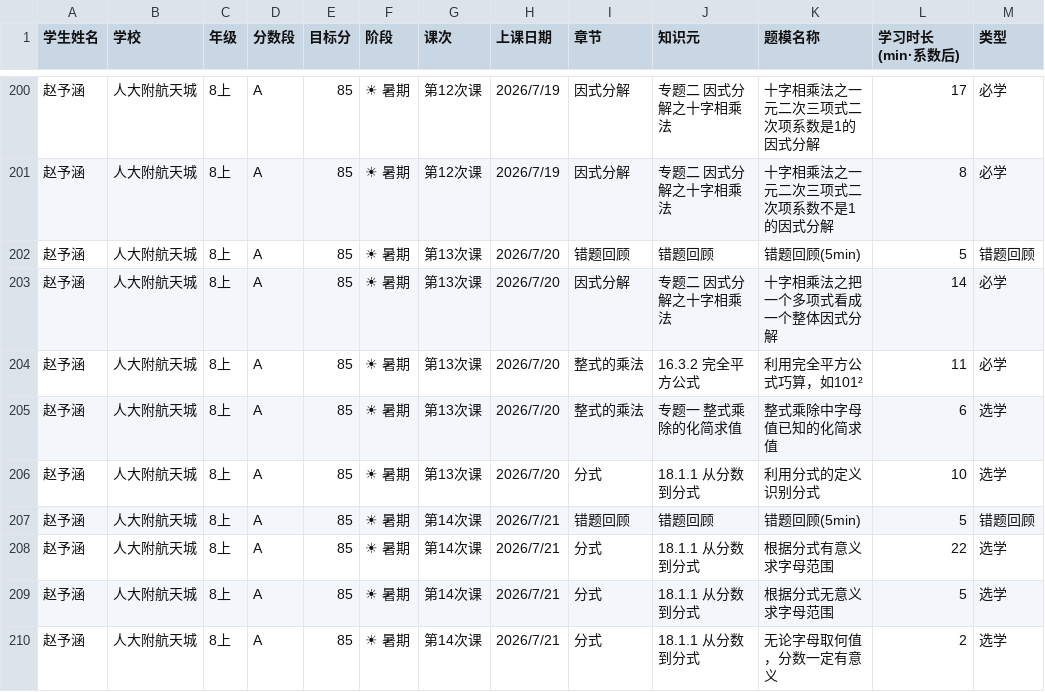
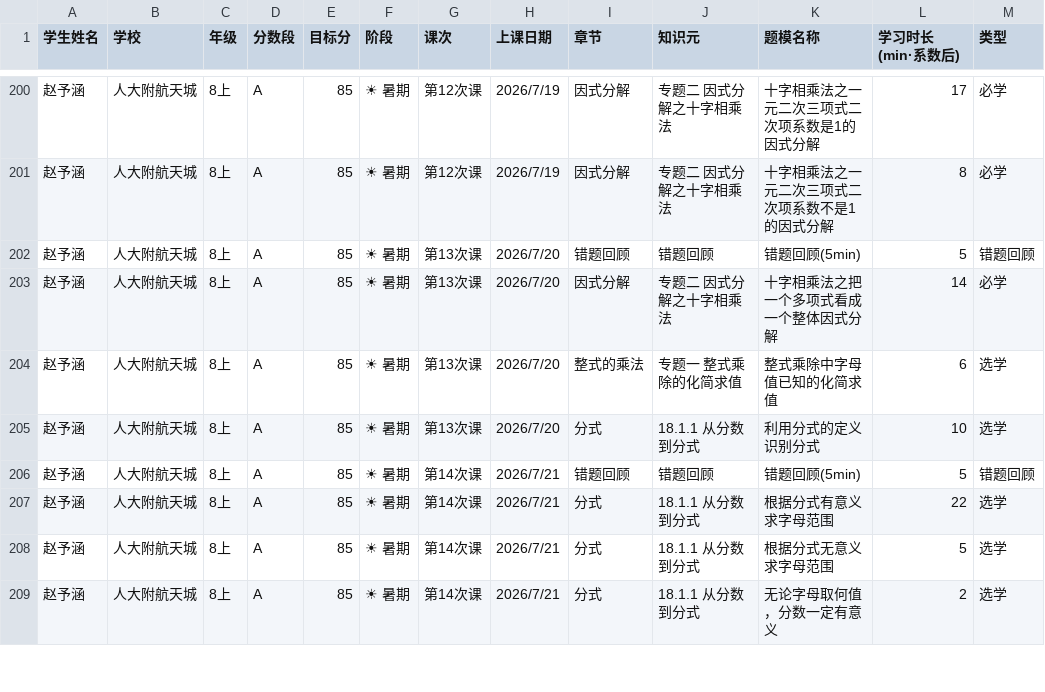
Before and after one commit to haiye724/math-dashboard, a CSV file: uploads/学生课次明细_赵予涵_人大附航天城_8上_2026-8-27.csv, drawn as a sheet; only a part is shown, gaps mark what is left out; the diff names each change by its address in the sheet, - before the commit and + after, or states it on an @@ line.

Commit message:
看板数据上传：学生课次明细_赵予涵_人大附航天城_8上_2026-8-27.csv

```diff
--- a/uploads/学生课次明细_赵予涵_人大附航天城_8上_2026-8-27.csv
+++ b/uploads/学生课次明细_赵予涵_人大附航天城_8上_2026-8-27.csv
-row 204: 赵予涵 | 人大附航天城 | 8上 | A | 85 | ☀ 暑期 | 第13次课 | 2026/7/20 | 整式的乘法 | 16.3.2 完全平方公式 | 利用完全平方公式巧算，如101² | 11 | 必学
```
